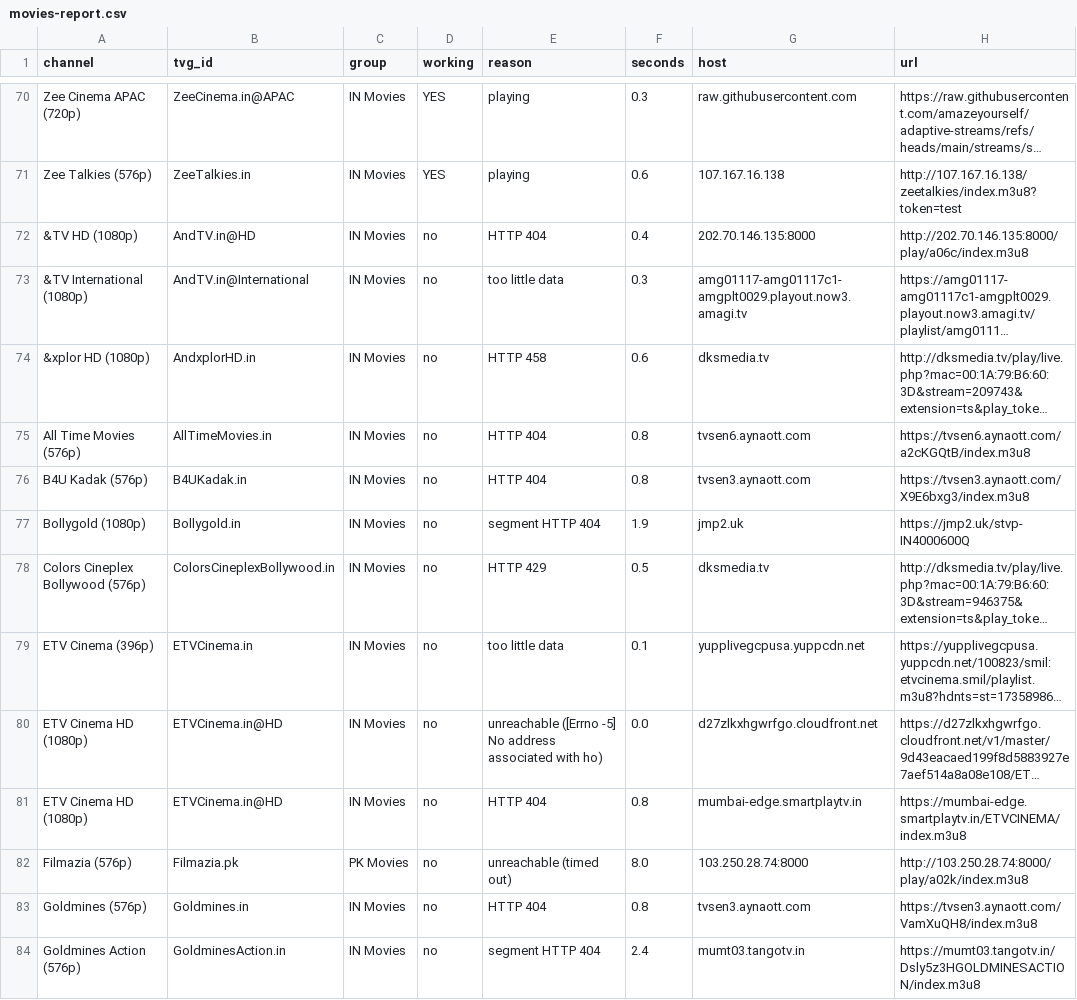
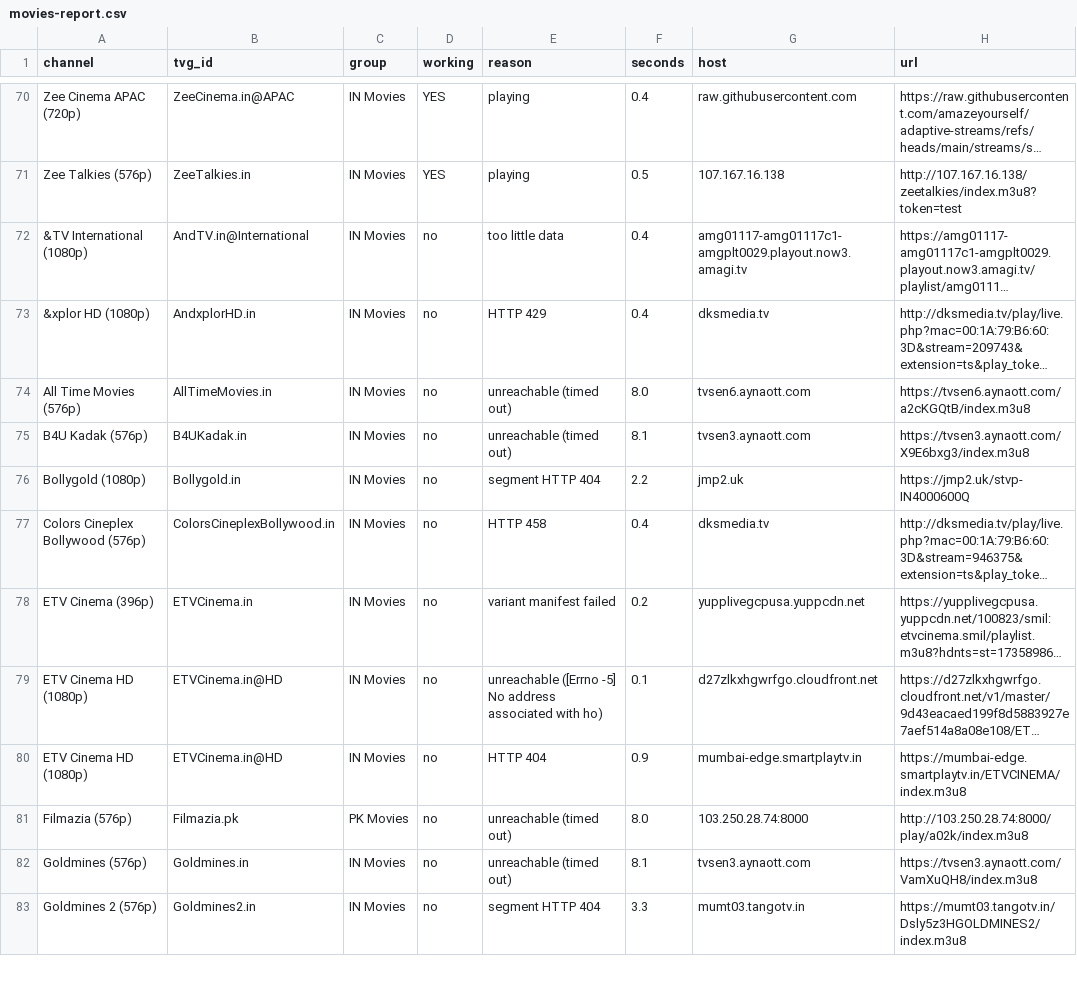
Before and after one commit to Inam321/iptv, a CSV file: reports/movies-report.csv, drawn as a sheet; only a part is shown, gaps mark what is left out; long unchanged cells end in …; removed rows and columns are numbered as before the commit, all else as after; the diff covers the shown part only; the diff names each change by its address in the sheet, - before the commit and + after, or states it on an @@ line.

```diff
--- a/reports/movies-report.csv
+++ b/reports/movies-report.csv
-F70 (seconds): 0.3
+F70 (seconds): 0.4
-F71 (seconds): 0.6
+F71 (seconds): 0.5
-row 72: &TV HD (1080p) | AndTV.in@HD | IN Movies | no | HTTP 404 | 0.4 | 202.70.146.135:8000 | http://202.70.146.135:8000/play/a06c/index.m3u8
-F72 (seconds): 0.3
+F72 (seconds): 0.4
-E73 (reason): HTTP 458
+E73 (reason): HTTP 429
-F73 (seconds): 0.6
+F73 (seconds): 0.4
-E74:E75 (reason): HTTP 404
+E74:E75 (reason): unreachable (timed out)
-F74 (seconds): 0.8
+F74 (seconds): 8.0
-F75 (seconds): 0.8
+F75 (seconds): 8.1
-F76 (seconds): 1.9
+F76 (seconds): 2.2
-E77 (reason): HTTP 429
+E77 (reason): HTTP 458
-F77 (seconds): 0.5
+F77 (seconds): 0.4
-E78 (reason): too little data
+E78 (reason): variant manifest failed
-F78 (seconds): 0.1
+F78 (seconds): 0.2
-F79 (seconds): 0.0
+F79 (seconds): 0.1
-F80 (seconds): 0.8
+F80 (seconds): 0.9
-E82 (reason): HTTP 404
+E82 (reason): unreachable (timed out)
-F82 (seconds): 0.8
+F82 (seconds): 8.1
-A83 (channel): Goldmines Action (576p)
+A83 (channel): Goldmines 2 (576p)
-B83 (tvg_id): GoldminesAction.in
+B83 (tvg_id): Goldmines2.in
-F83 (seconds): 2.4
+F83 (seconds): 3.3
-H83 (url): https://mumt03.tangotv.in/Dsly5z3HGOLDMINESACTION/index.m3u8
+H83 (url): https://mumt03.tangotv.in/Dsly5z3HGOLDMINES2/index.m3u8
```
Also changed, not shown: 5 added rows, 4 removed rows and 78 edited cells elsewhere in this file, reports/entertainment-report.csv, reports/music-report.csv, 14 other files.
